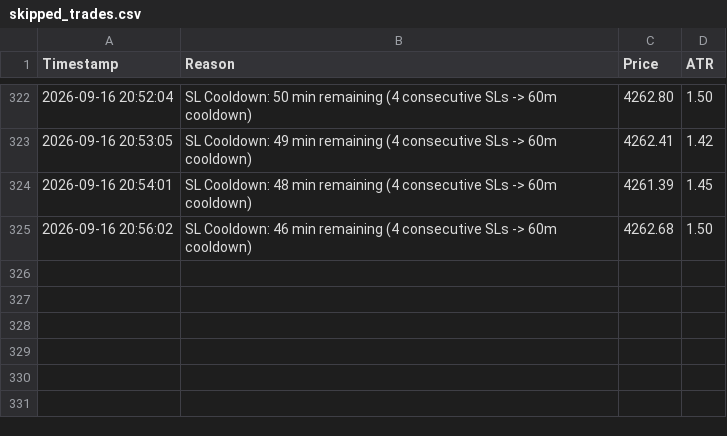
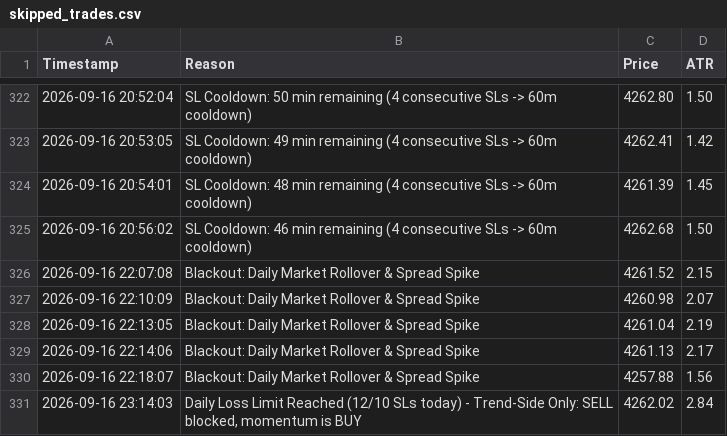
Before and after one commit to shashidaren/gold-trading-bot, a CSV file: skipped_trades.csv, drawn as a sheet; only a part is shown, gaps mark what is left out.

Commit message:
data collection 61

```diff
--- a/skipped_trades.csv
+++ b/skipped_trades.csv
@@ -325 +325,7 @@ Timestamp,Reason,Price,ATR
 2026-09-16 20:56:02,SL Cooldown: 46 min remaining (4 consecutive SLs -> 60m cooldown),4262.68,1.50
+2026-09-16 22:07:08,Blackout: Daily Market Rollover & Spread Spike,4261.52,2.15
+2026-09-16 22:10:09,Blackout: Daily Market Rollover & Spread Spike,4260.98,2.07
+2026-09-16 22:13:05,Blackout: Daily Market Rollover & Spread Spike,4261.04,2.19
+2026-09-16 22:14:06,Blackout: Daily Market Rollover & Spread Spike,4261.13,2.17
+2026-09-16 22:18:07,Blackout: Daily Market Rollover & Spread Spike,4257.88,1.56
+2026-09-16 23:14:03,"Daily Loss Limit Reached (12/10 SLs today) - Trend-Side Only: SELL blocked, momentum is BUY",4262.02,2.84
```
Also changed, not shown: 2 other files.
